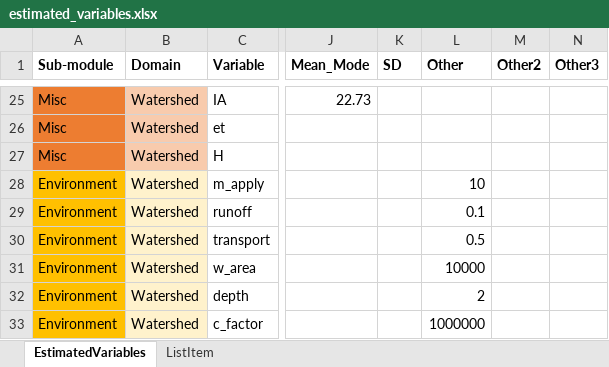
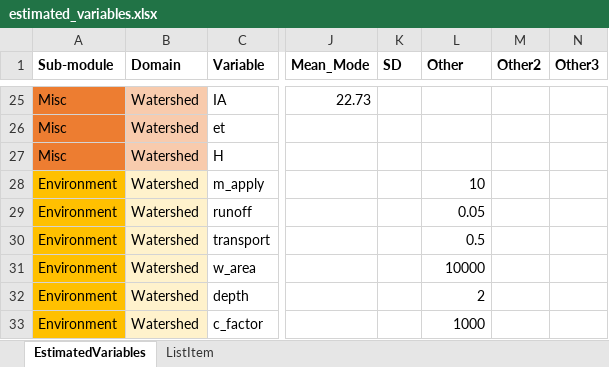
Before and after one commit to ENVIRE-JPIAMR/environmental-module, an Excel workbook: data-input/estimated_variables.xlsx, sheet EstimatedVariables, drawn as a sheet; only a part is shown, gaps mark what is left out; values as stored, in another font and other column widths than the file's, no borders; the diff names each change by its address in the sheet, - before the commit and + after, or states it on an @@ line.

Commit message:
fix parameter values

```diff
--- a/data-input/estimated_variables.xlsx (sheet EstimatedVariables)
+++ b/data-input/estimated_variables.xlsx (sheet EstimatedVariables)
-L29 (Other): 0.1
+L29 (Other): 0.05
-L33 (Other): 1000000
+L33 (Other): 1000
```
Also changed, not shown: 1 other file.
